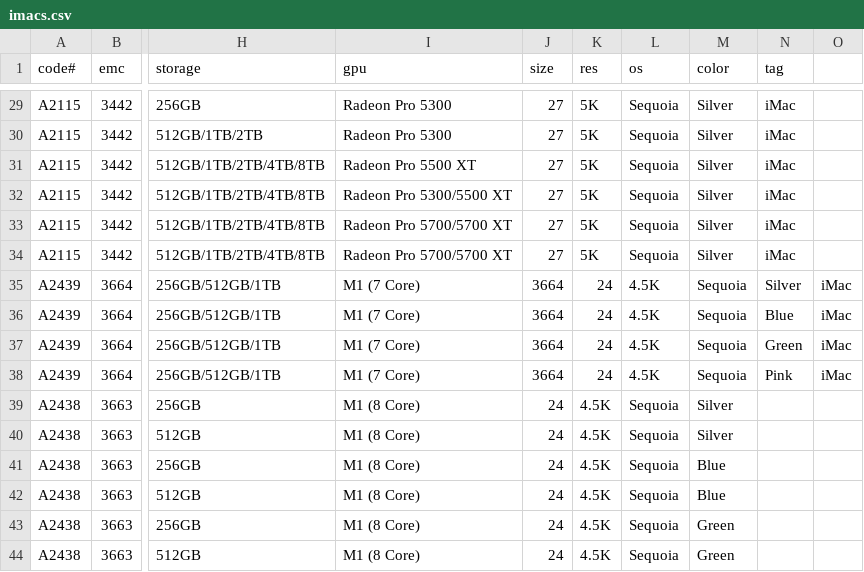
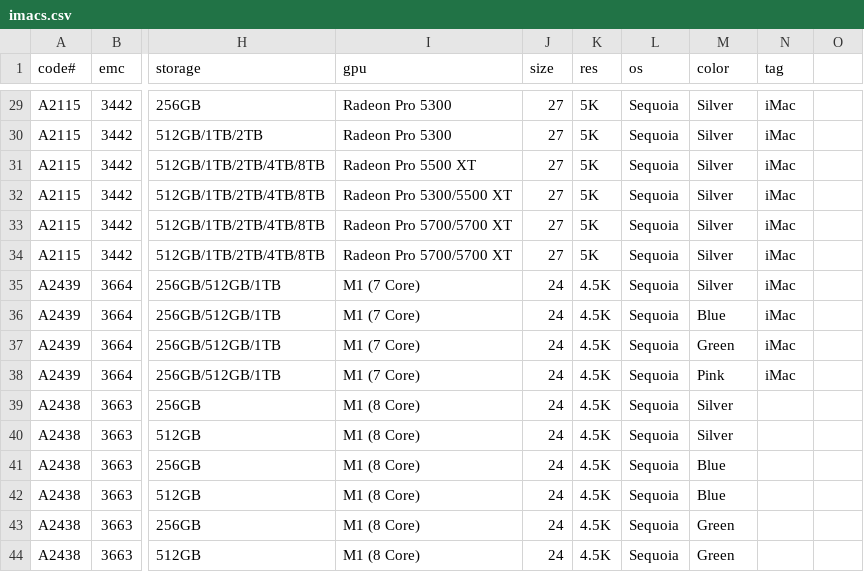
Before and after one commit to jeffreyfrederick/macmatch, a CSV file: imacs.csv, drawn as a sheet; only a part is shown, gaps mark what is left out; the diff names each change by its address in the sheet, - before the commit and + after, or states it on an @@ line.

Commit message:
Add files via upload

```diff
--- a/imacs.csv
+++ b/imacs.csv
-J35:J38 (size): 3664
+J35:J38 (size): 24
-K35:K38 (res): 24
+K35:K38 (res): 4.5K
-L35:L38 (os): 4.5K
+L35:L38 (os): Sequoia
-M35 (color): Sequoia
+M35 (color): Silver
-N35 (tag): Silver
+N35 (tag): iMac
-O35:O38: iMac
+O35:O38: (empty)
-M36 (color): Sequoia
+M36 (color): Blue
-N36 (tag): Blue
+N36 (tag): iMac
-M37 (color): Sequoia
+M37 (color): Green
-N37 (tag): Green
+N37 (tag): iMac
-M38 (color): Sequoia
+M38 (color): Pink
-N38 (tag): Pink
+N38 (tag): iMac
```
